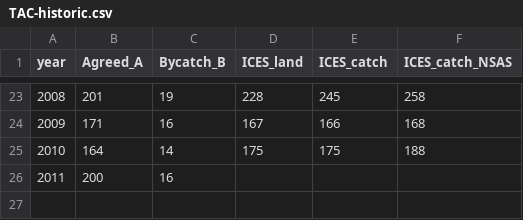
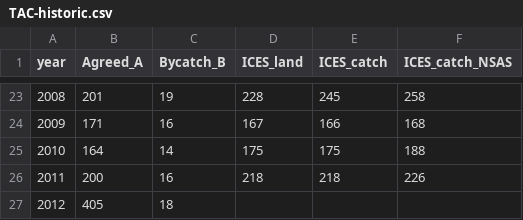
Before and after one commit to IcesHAWG/trunk, a CSV file: NSAS/data/historic data/TAC-historic.csv, drawn as a sheet; only a part is shown, gaps mark what is left out.

Commit message:
updates to last years assessment code and data

```diff
--- a/NSAS/data/historic data/TAC-historic.csv
+++ b/NSAS/data/historic data/TAC-historic.csv
@@ -25,2 +25,3 @@ year,Agreed_A,Bycatch_B,ICES_land,ICES_catch,ICES_catch_NSAS
 2010,164,14,175,175,188
-2011,200,16,,,
+2011,200,16,218,218,226
+2012,405,18,,,
```
Also changed, not shown: 6 other files.
